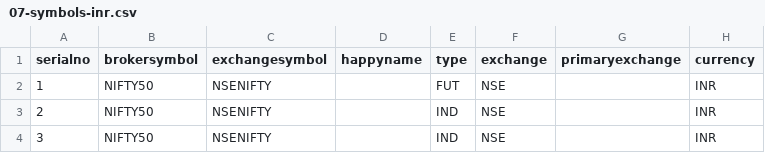
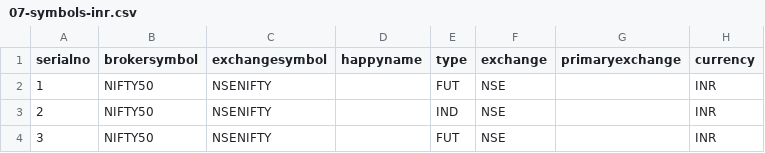
Before and after one commit to pankaj3009/strategies, a CSV file: 07-symbols-inr.csv, drawn as a sheet; only a part is shown; the diff names each change by its address in the sheet, - before the commit and + after, or states it on an @@ line.

```diff
--- a/07-symbols-inr.csv
+++ b/07-symbols-inr.csv
-E4 (type): IND
+E4 (type): FUT
```
Also changed, not shown: orders.csv, 4 other files.
